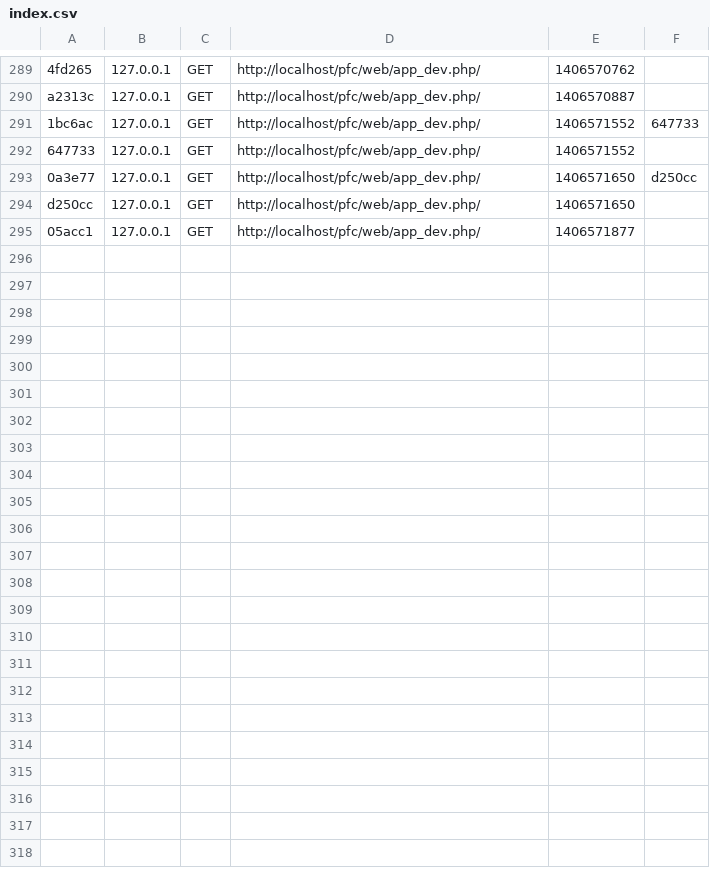
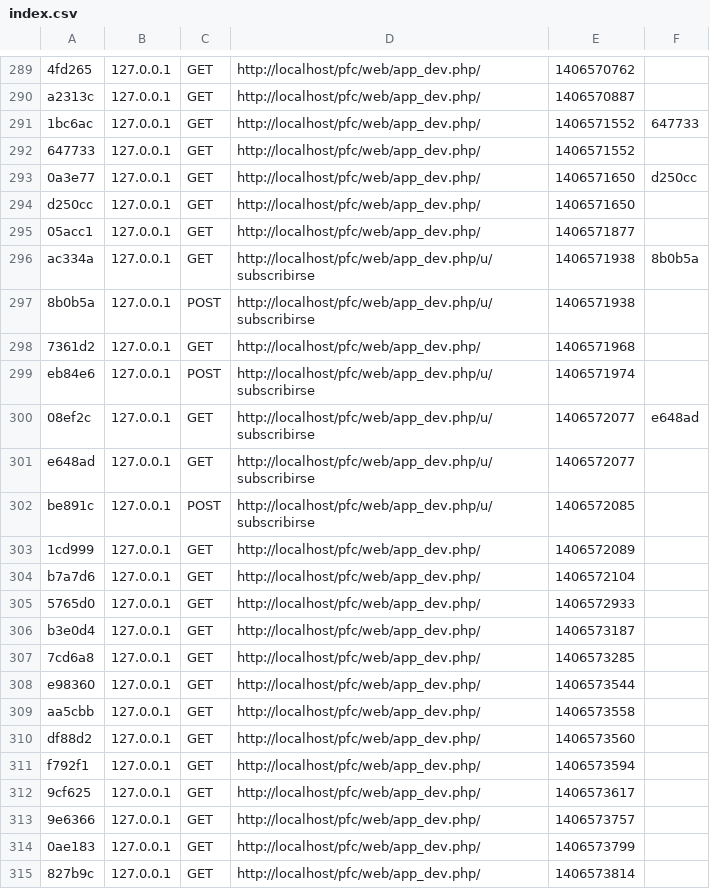
Before and after one commit to mancas/web-pfc, a CSV file: app/cache/dev/profiler/index.csv, drawn as a sheet; only a part is shown, gaps mark what is left out; the diff covers the shown part only.

```diff
--- a/app/cache/dev/profiler/index.csv
+++ b/app/cache/dev/profiler/index.csv
@@ -295 +295,21 @@ d250cc,127.0.0.1,GET,http://localhost/pfc/web/app_dev.php/,1406571650,
 05acc1,127.0.0.1,GET,http://localhost/pfc/web/app_dev.php/,1406571877,
+ac334a,127.0.0.1,GET,http://localhost/pfc/web/app_dev.php/u/subscribirse,1406571938,8b0b5a
+8b0b5a,127.0.0.1,POST,http://localhost/pfc/web/app_dev.php/u/subscribirse,1406571938,
+7361d2,127.0.0.1,GET,http://localhost/pfc/web/app_dev.php/,1406571968,
+eb84e6,127.0.0.1,POST,http://localhost/pfc/web/app_dev.php/u/subscribirse,1406571974,
+08ef2c,127.0.0.1,GET,http://localhost/pfc/web/app_dev.php/u/subscribirse,1406572077,e648ad
+e648ad,127.0.0.1,GET,http://localhost/pfc/web/app_dev.php/u/subscribirse,1406572077,
+be891c,127.0.0.1,POST,http://localhost/pfc/web/app_dev.php/u/subscribirse,1406572085,
+1cd999,127.0.0.1,GET,http://localhost/pfc/web/app_dev.php/,1406572089,
+b7a7d6,127.0.0.1,GET,http://localhost/pfc/web/app_dev.php/,1406572104,
+5765d0,127.0.0.1,GET,http://localhost/pfc/web/app_dev.php/,1406572933,
+b3e0d4,127.0.0.1,GET,http://localhost/pfc/web/app_dev.php/,1406573187,
+7cd6a8,127.0.0.1,GET,http://localhost/pfc/web/app_dev.php/,1406573285,
+e98360,127.0.0.1,GET,http://localhost/pfc/web/app_dev.php/,1406573544,
+aa5cbb,127.0.0.1,GET,http://localhost/pfc/web/app_dev.php/,1406573558,
+df88d2,127.0.0.1,GET,http://localhost/pfc/web/app_dev.php/,1406573560,
+f792f1,127.0.0.1,GET,http://localhost/pfc/web/app_dev.php/,1406573594,
+9cf625,127.0.0.1,GET,http://localhost/pfc/web/app_dev.php/,1406573617,
+9e6366,127.0.0.1,GET,http://localhost/pfc/web/app_dev.php/,1406573757,
+0ae183,127.0.0.1,GET,http://localhost/pfc/web/app_dev.php/,1406573799,
+827b9c,127.0.0.1,GET,http://localhost/pfc/web/app_dev.php/,1406573814,
```
Also changed, not shown: 10 added rows elsewhere in this file, 19 other files.
